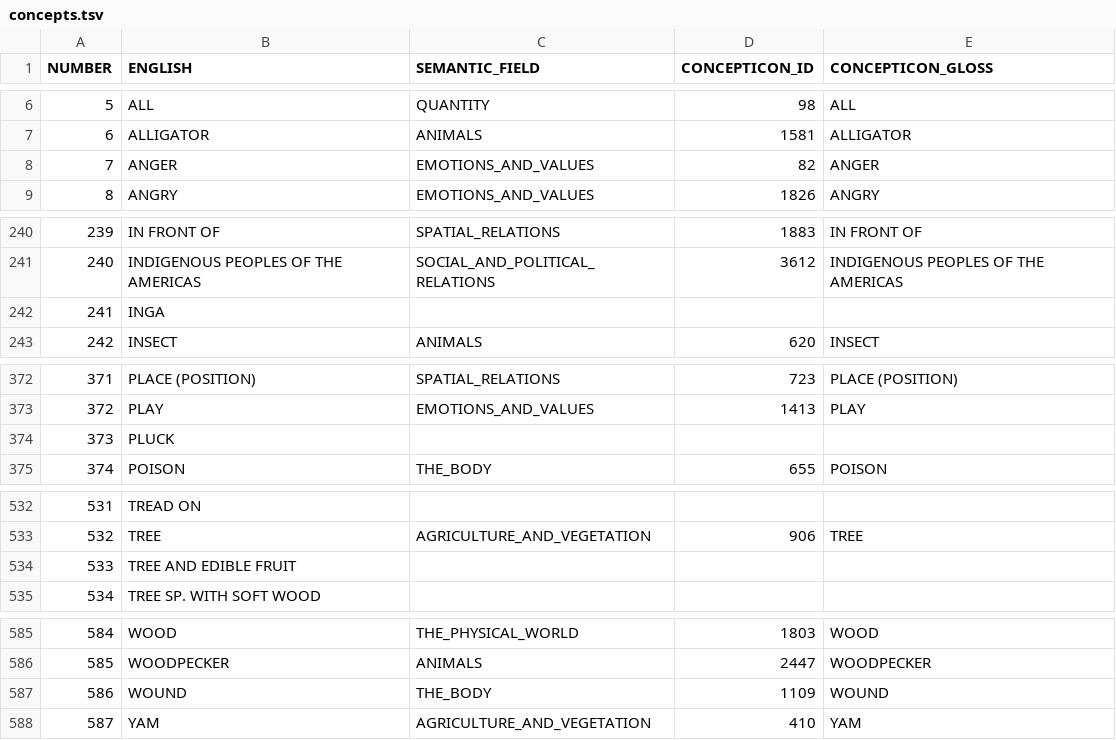
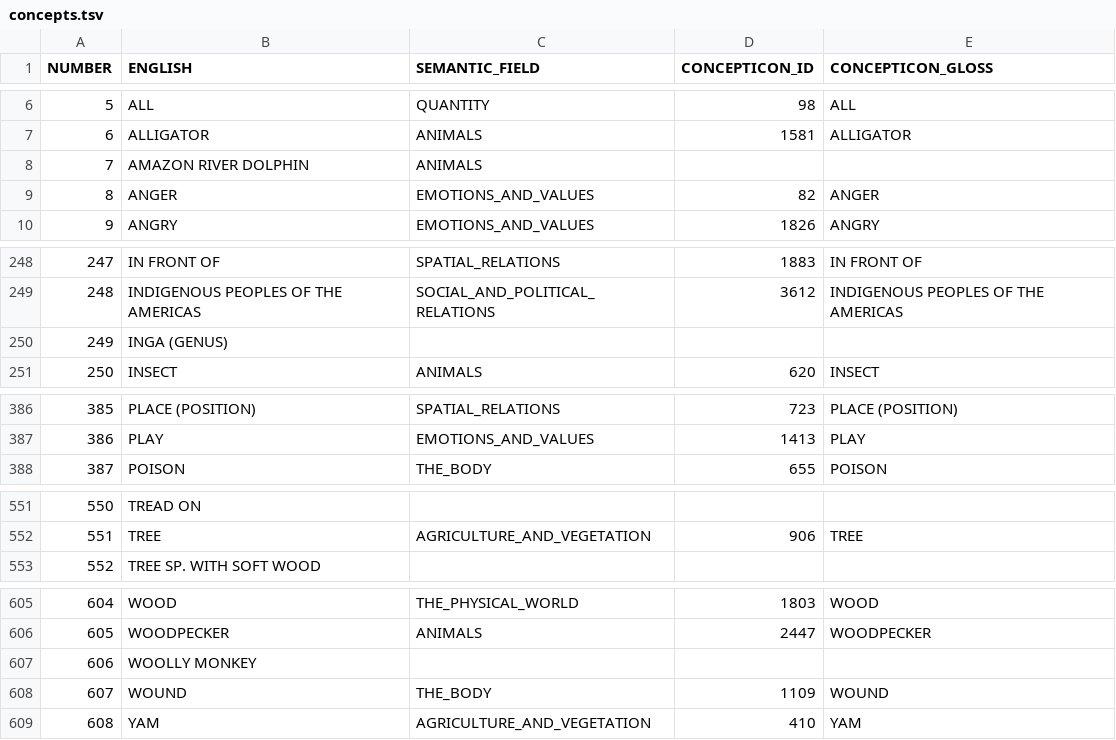
Before and after one commit to tupian-language-resources/kahd, a TSV file: etc/concepts.tsv, drawn as a sheet; only a part is shown, gaps mark what is left out; removed rows and columns are numbered as before the commit, all else as after; the diff covers the shown part only; the diff names each change by its address in the sheet, - before the commit and + after, or states it on an @@ line.

```diff
--- a/etc/concepts.tsv
+++ b/etc/concepts.tsv
@@ row 599 moved to row 8: 7 @@
@@ column A (NUMBER) renumbered between rows 9 and 617 @@
-B250 (ENGLISH): INGA
+B250 (ENGLISH): INGA (GENUS)
-row 374: 373 | PLUCK
-row 534: 533 | TREE AND EDIBLE FRUIT
+row 607: 606 | WOOLLY MONKEY
```
Also changed, not shown: 10 added rows, 1 removed row and 12 moved rows elsewhere in this file.
